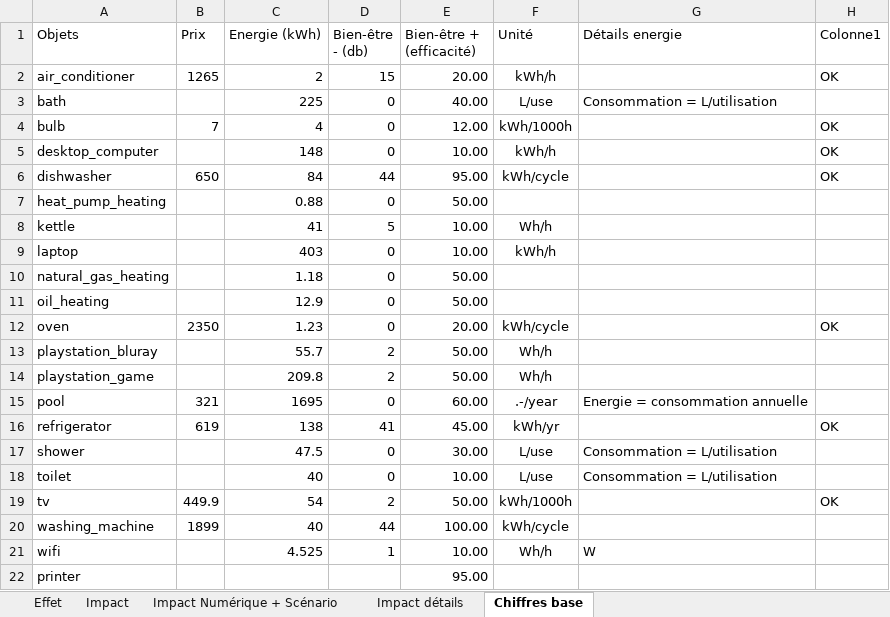
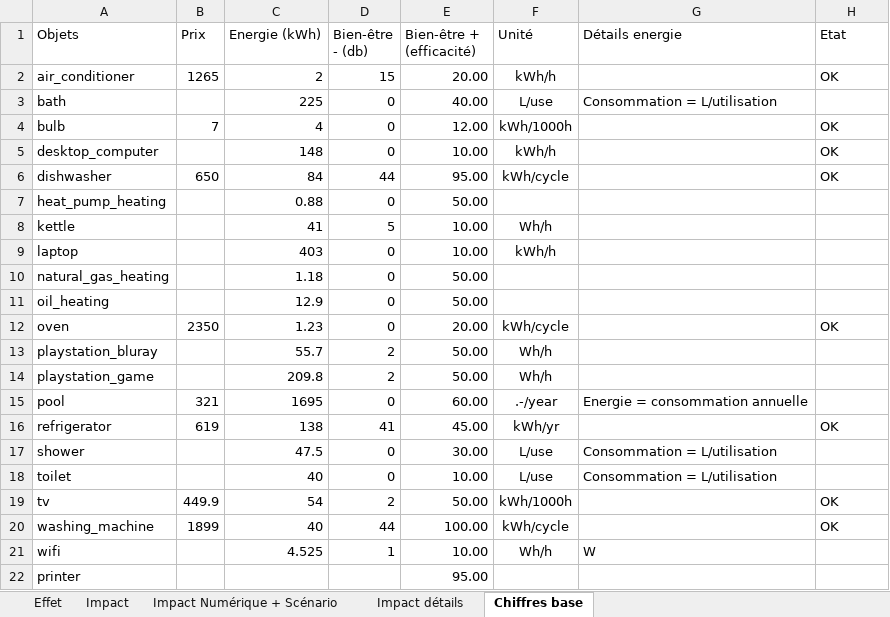
Before and after one commit to ThomasZim/Eco-logis, an Excel workbook: Dialog-content/code/srcs/Effet_Core_Mecanics.xlsx, sheet Chiffres base, drawn as a sheet; values as stored, in another font and other column widths than the file's, no borders; table styles not drawn; the diff names each change by its address in the sheet, - before the commit and + after, or states it on an @@ line.

```diff
--- a/Dialog-content/code/srcs/Effet_Core_Mecanics.xlsx (sheet Chiffres base)
+++ b/Dialog-content/code/srcs/Effet_Core_Mecanics.xlsx (sheet Chiffres base)
-H1: Colonne1
+H1: Etat
-H20 (Etat): (empty)
+H20 (Etat): OK
```
Also changed, not shown: 18 other files.
